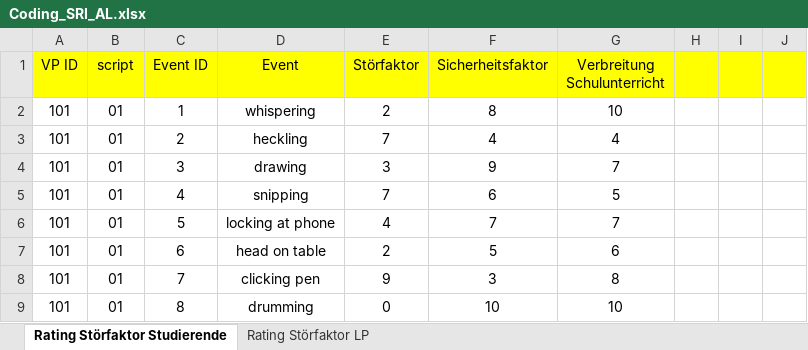
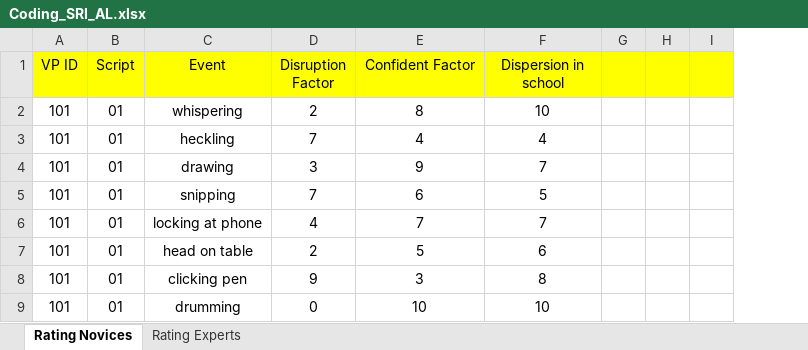
Before and after one commit to ginaamri/Mandy-PhD, an Excel workbook: 01_studies/01_Laborstudie ProVisioNET/SRI/Coding_SRI_AL.xlsx, sheet Rating Novices, drawn as a sheet; only a part is shown; values as stored, in another font and other column widths than the file's, no borders; removed rows and columns are numbered as before the commit, all else as after; the diff names each change by its address in the sheet, - before the commit and + after, or states it on an @@ line.

```diff
--- a/01_studies/01_Laborstudie ProVisioNET/SRI/Coding_SRI_AL.xlsx (sheet Rating Novices)
+++ b/01_studies/01_Laborstudie ProVisioNET/SRI/Coding_SRI_AL.xlsx (sheet Rating Novices)
-sheet tab: Rating Störfaktor Studierende
+sheet tab: Rating Novices
-sheet tab: Rating Störfaktor LP
+sheet tab: Rating Experts
-column C (Event ID), rows 2-9: 1 | 2 | 3 | 4 | 5 | 6 | 7 | 8
-B1: script
+B1: Script
-D1: Störfaktor
+D1: Disruption Factor
-E1: Sicherheitsfaktor
+E1: Confident Factor
-F1: Verbreitung Schulunterricht
+F1: Dispersion in school
```
Also changed, not shown: sheet Rating Experts, 24 other files.
